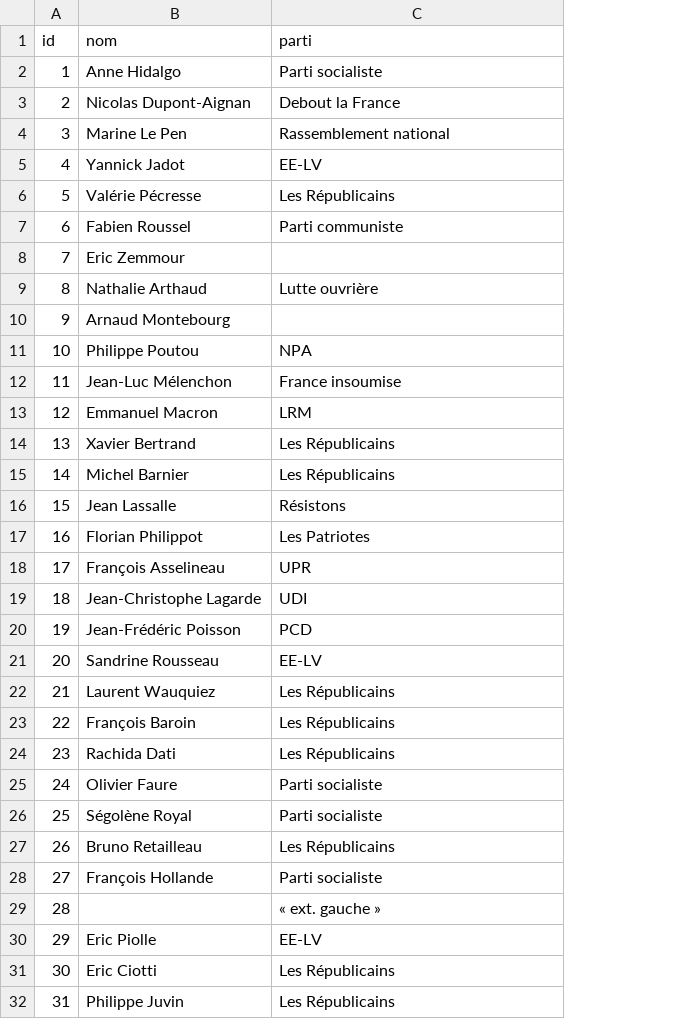
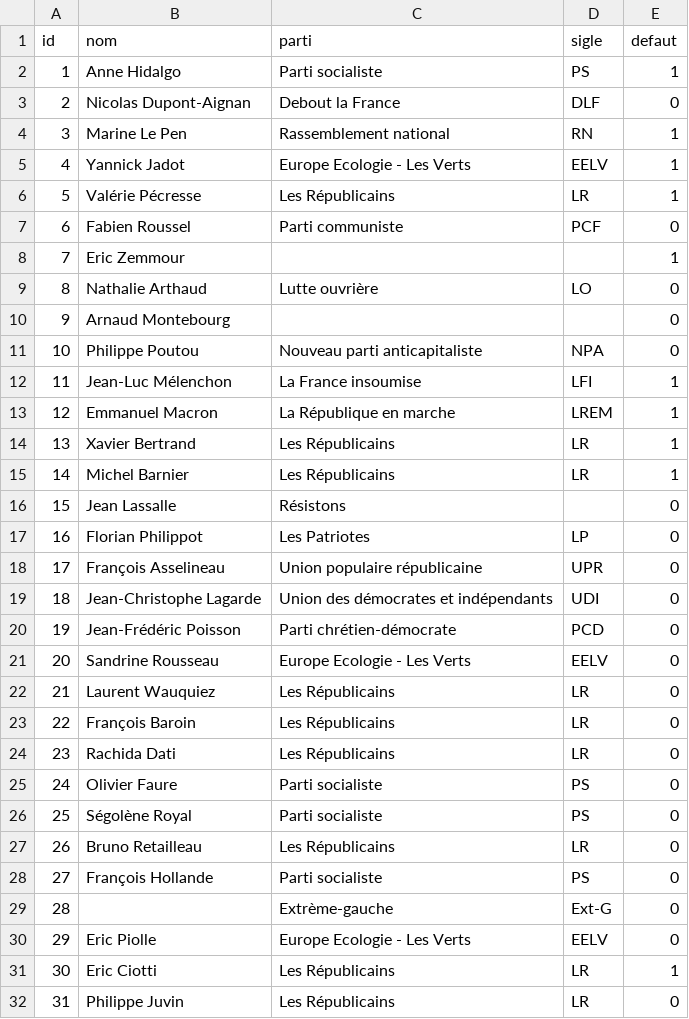
Before and after one commit to Bkolenc/sondages_presidentielle2022_ebra, a CSV file: data/candidats.csv, drawn as a sheet; only a part is shown; the diff names each change by its address in the sheet, - before the commit and + after, or states it on an @@ line.

Commit message:
Optimisation des animations au démarrage Sélections des candidats fonctionnelle Ajout des années dans l'axe horizontal

```diff
--- a/data/candidats.csv
+++ b/data/candidats.csv
+column D (sigle), rows 2-32: PS | DLF | RN | EELV | LR | PCF |  | LO |  | NPA | LFI | LREM | LR | LR |  | LP | UPR | UDI | PCD | EELV | LR | LR | LR | PS | PS | LR | PS | Ext-G | EELV | LR | LR
+column E (defaut), rows 2-32: 1 | 0 | 1 | 1 | 1 | 0 | 1 | 0 | 0 | 0 | 1 | 1 | 1 | 1 | 0 | 0 | 0 | 0 | 0 | 0 | 0 | 0 | 0 | 0 | 0 | 0 | 0 | 0 | 0 | 1 | 0
-C5 (parti): EE-LV
+C5 (parti): Europe Ecologie - Les Verts
-C11 (parti): NPA
+C11 (parti): Nouveau parti anticapitaliste
-C12 (parti): France insoumise
+C12 (parti): La France insoumise
-C13 (parti): LRM
+C13 (parti): La République en marche
-C18 (parti): UPR
+C18 (parti): Union populaire républicaine
-C19 (parti): UDI
+C19 (parti): Union des démocrates et indépendants
-C20 (parti): PCD
+C20 (parti): Parti chrétien-démocrate
-C21 (parti): EE-LV
+C21 (parti): Europe Ecologie - Les Verts
-C29 (parti): « ext. gauche »
+C29 (parti): Extrème-gauche
-C30 (parti): EE-LV
+C30 (parti): Europe Ecologie - Les Verts
```
Also changed, not shown: 4 other files.
